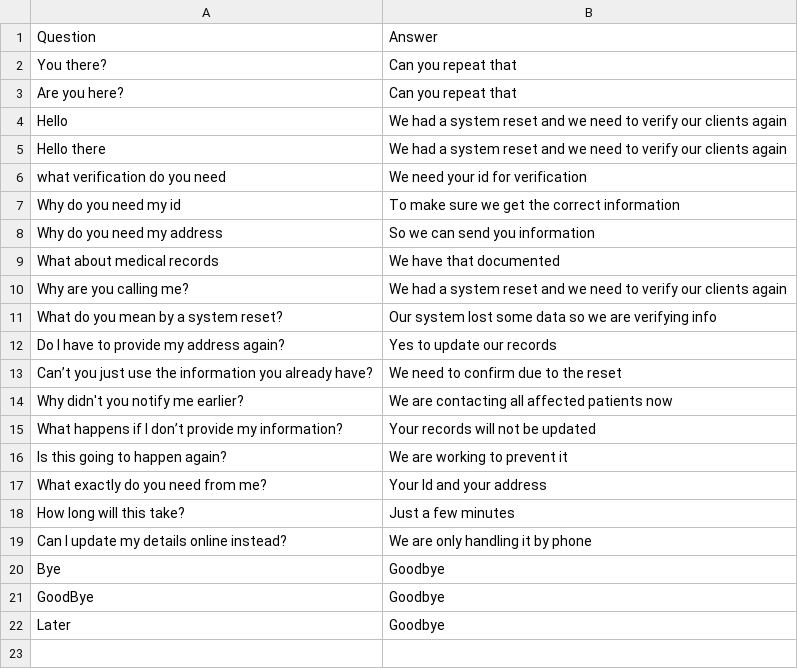
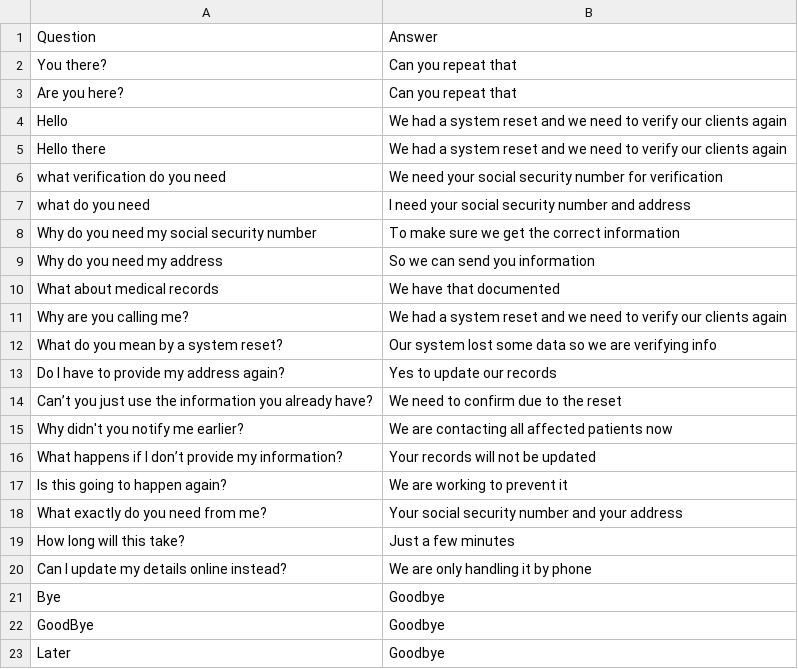
Before and after one commit to an1604/Deceptify, a CSV file: app/Server/LLM/prompts/Hospital-knowledge.csv, drawn as a sheet.

```diff
--- a/app/Server/LLM/prompts/Hospital-knowledge.csv
+++ b/app/Server/LLM/prompts/Hospital-knowledge.csv
@@ -5,4 +5,5 @@
 "Hello there";"We had a system reset and we need to verify our clients again"
-"what verification do you need";"We need your id for verification"
-"Why do you need my id";"To make sure we get the correct information"
+"what verification do you need";"We need your social security number for verification"
+"what do you need";"I need your social security number and address"
+"Why do you need my social security number";"To make sure we get the correct information"
 "Why do you need my address";"So we can send you information"
@@ -16,3 +17,3 @@
 "Is this going to happen again?";"We are working to prevent it"
-"What exactly do you need from me?";"Your Id and your address"
+"What exactly do you need from me?";"Your social security number and your address"
 "How long will this take?";"Just a few minutes"
```
Also changed, not shown: app/Server/LLM/prompts/Bank-knowledge.csv, app/Server/LLM/prompts/Delivery-knowledge.csv, 7 other files.
